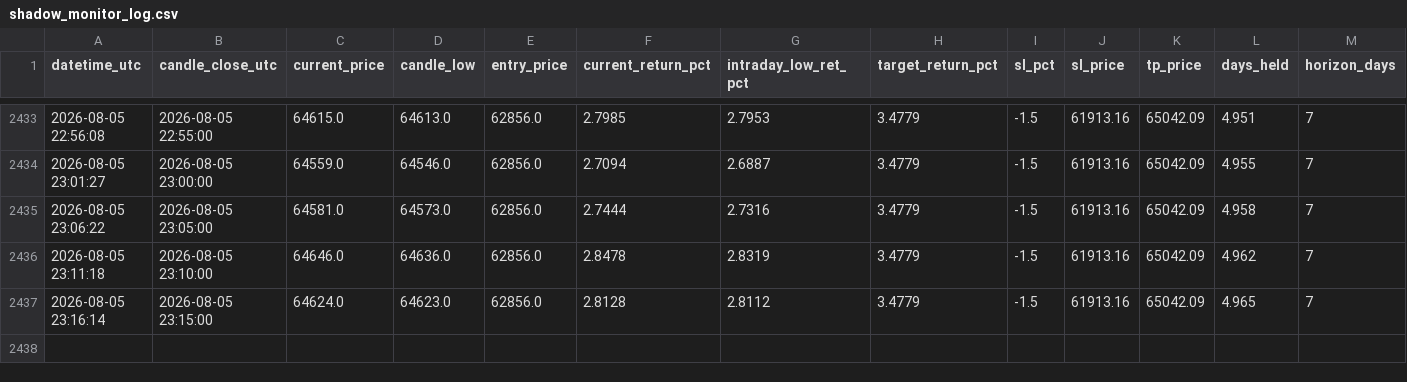
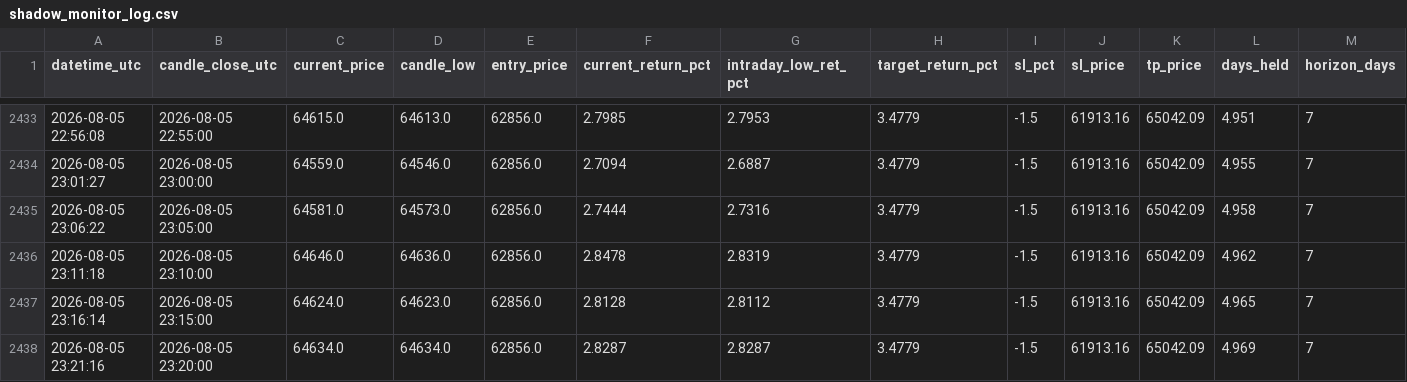
Before and after one commit to shadowshifter21/btc_bot_forwardtesting, a CSV file: shadow_monitor_log.csv, drawn as a sheet; only a part is shown, gaps mark what is left out; rows hold the shown columns only; the diff names each change by its address in the sheet, - before the commit and + after, or states it on an @@ line.

```diff
--- a/shadow_monitor_log.csv
+++ b/shadow_monitor_log.csv
+row 2438: 2026-08-05 23:21:16 | 2026-08-05 23:20:00 | 64634.0 | 64634.0 | 62856.0 | 2.8287 | 2.8287 | 3.4779 | -1.5 | 61913.16 | 65042.09 | 4.969 | 7
```
